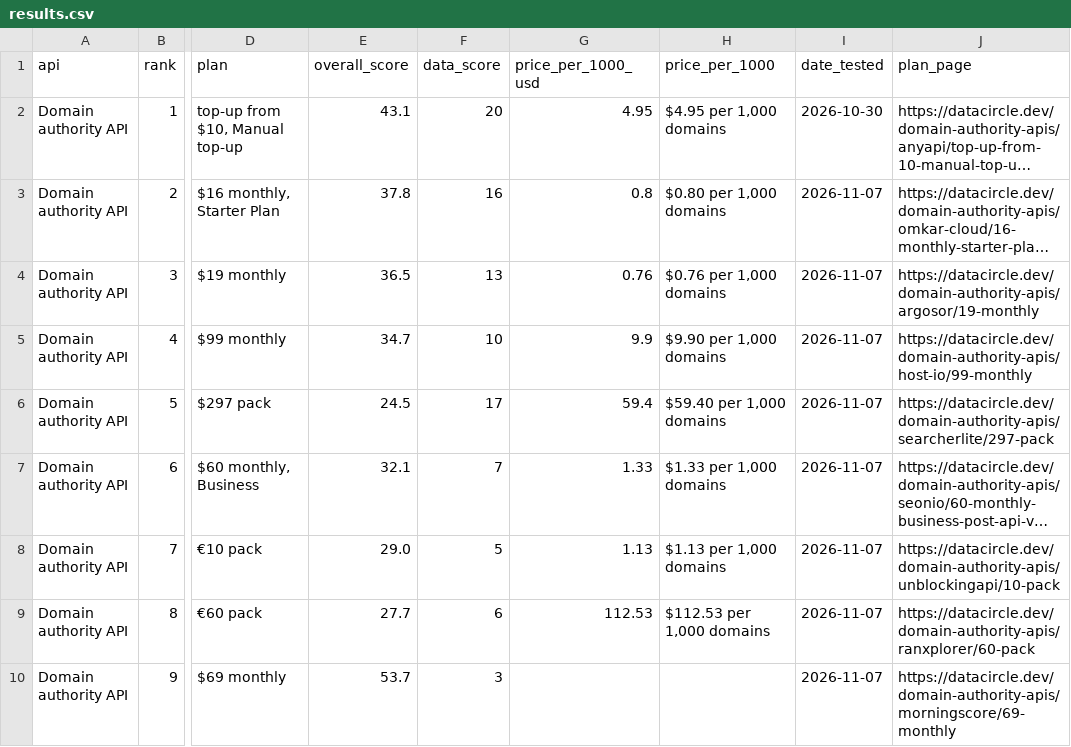
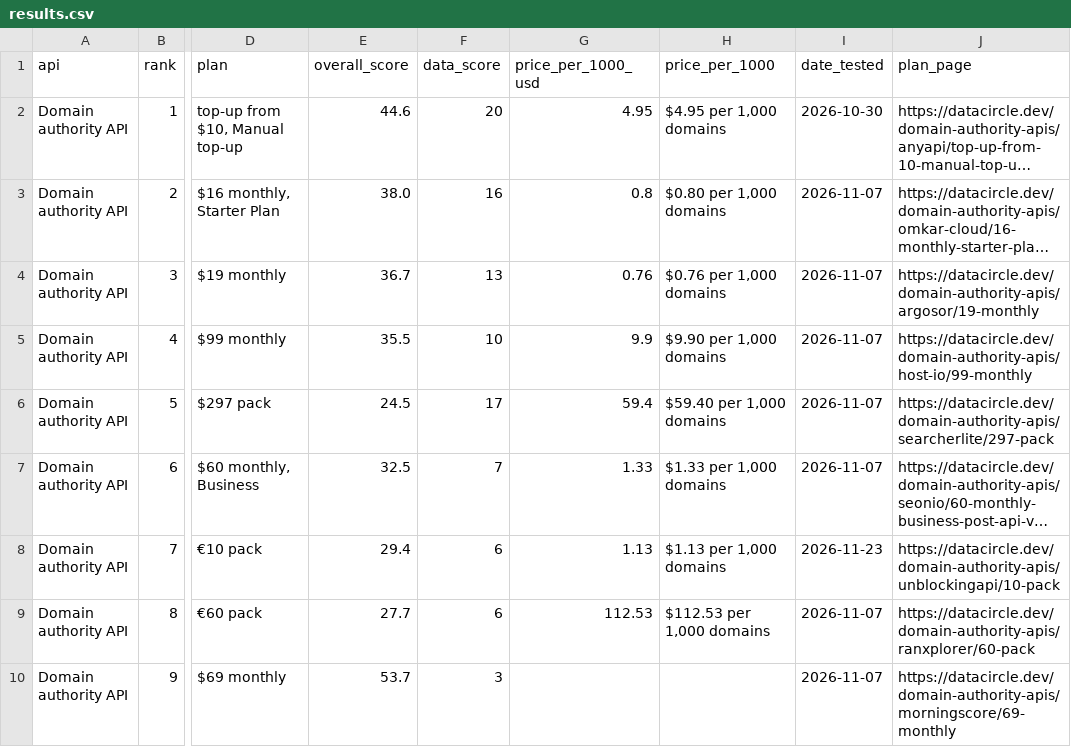
Before and after one commit to waynehamadi/best-domain-authority-api, a CSV file: results.csv, drawn as a sheet; only a part is shown, gaps mark what is left out; long unchanged cells end in …; the diff covers the shown part only; the diff names each change by its address in the sheet, - before the commit and + after, or states it on an @@ line.

```diff
--- a/results.csv
+++ b/results.csv
-E2 (overall_score): 43.1
+E2 (overall_score): 44.6
-E3 (overall_score): 37.8
+E3 (overall_score): 38.0
-E4 (overall_score): 36.5
+E4 (overall_score): 36.7
-E5 (overall_score): 34.7
+E5 (overall_score): 35.5
-E7 (overall_score): 32.1
+E7 (overall_score): 32.5
-E8 (overall_score): 29.0
+E8 (overall_score): 29.4
-F8 (data_score): 5
+F8 (data_score): 6
-I8 (date_tested): 2026-11-07
+I8 (date_tested): 2026-11-23
```
Also changed, not shown: 19 edited cells elsewhere in this file, 1 other file.
